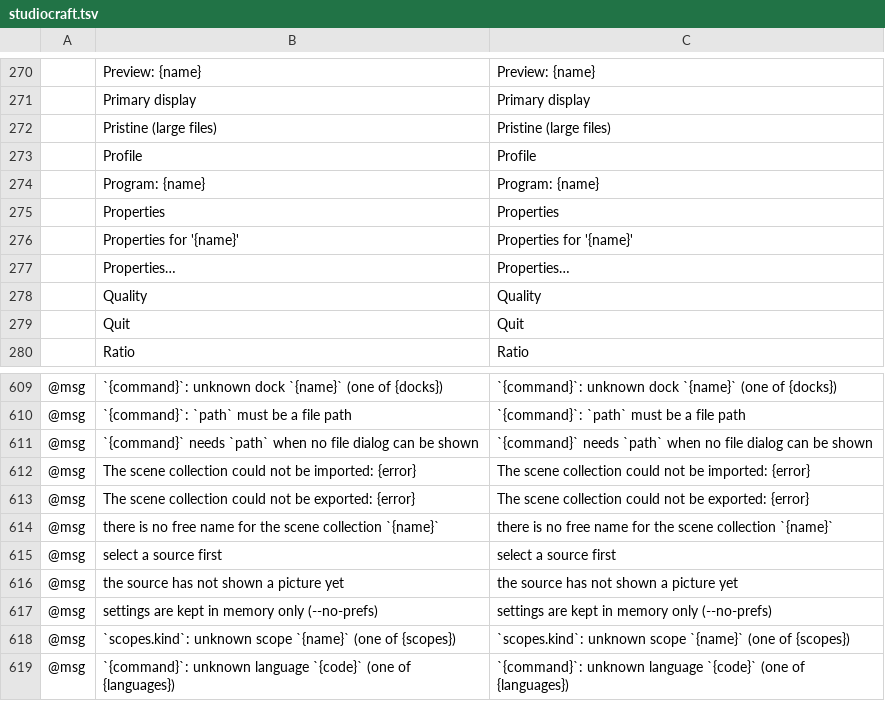
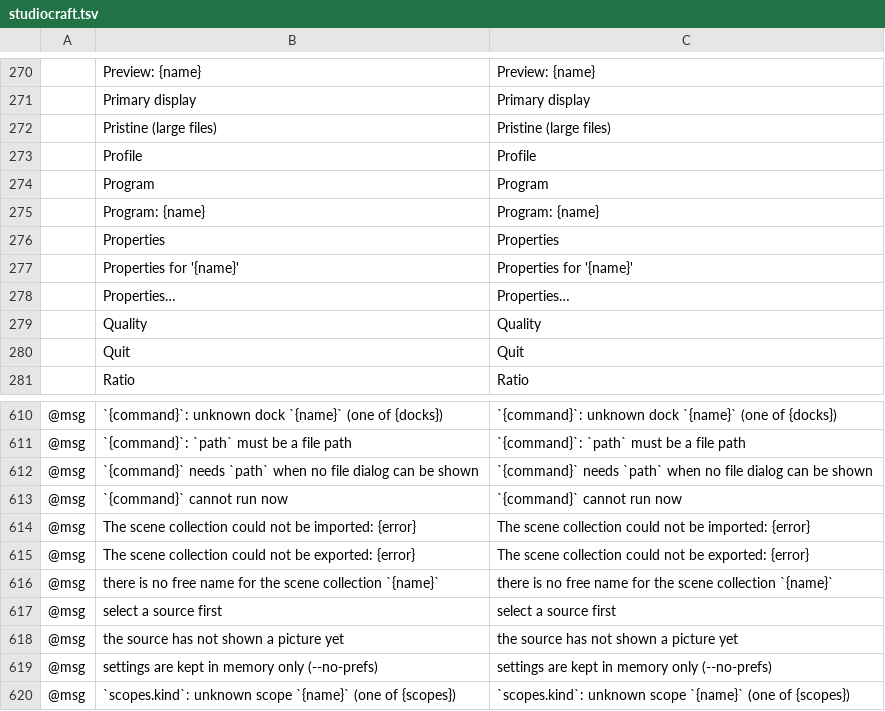
Before and after one commit to blamejs/StudioCraft, a TSV file: crates/ui-egui/i18n/locales/en/studiocraft.tsv, drawn as a sheet; only a part is shown, gaps mark what is left out; the shorter side is filled out with more unchanged rows; the diff names each change by its address in the sheet, - before the commit and + after, or states it on an @@ line.

Commit message:
UI: the Scenes and Sources docks are framework title rows and lists
The Scenes and Sources docks now show a framework title row over a
framework list. The header buttons are commands, so a button is
enabled only when its command can run and its tooltip is its
accessible name. The Scenes header holds Add, Remove, Move Up and Move
Down; the Sources header holds Add, Remove, Move Up, Move Down and
Properties.

The Scenes list picks the scene being edited with a click or the
arrow keys. A double click or Enter renames the scene in place, or in
studio mode sends it to the program. The program scene carries a
Program mark in studio mode. A right-click opens the scene's menu.

The Sources list shows the top item first. Each row has an eye and a
lock that sweep across rows, and a source with an error shows a
warning mark and the error as its tooltip. Enter or a double click
opens the source's properties, and Rename in the item's menu, here or
in the preview, opens the name field in the row. The Add menu opens
under the + button and keeps its Existing Source submenu.

- New window commands scenes.add, scenes.remove, scenes.move_up,
  scenes.move_down, sources.add, sources.remove, sources.move_up,
  sources.move_down and sources.properties run the header buttons.
  They take no parameters, and a command whose button is disabled is
  an error. sources.add opens or closes the Add menu and returns
  {"open"}.
- ui.inspect keeps each dock's header, title and actions fields; the
  action names are unchanged.
- A floating dock's window is shown only in the shell's real run, and
  a resize is saved when the window takes its new size on the frame
  the pointer is released.
- Tests: the header buttons' enabled states and their places in
  ui.inspect, a click on Add a scene and on Add a source, parameters
  and disabled buttons refused, the Sources order with its eye and
  lock, renaming a scene in place, Enter on a scene in studio mode,
  and the Program mark.

```diff
--- a/crates/ui-egui/i18n/locales/en/studiocraft.tsv
+++ b/crates/ui-egui/i18n/locales/en/studiocraft.tsv
+row 274:  | Program | Program
+row 613: @msg | `{command}` cannot run now | `{command}` cannot run now
```
Also changed, not shown: 8 other files.
